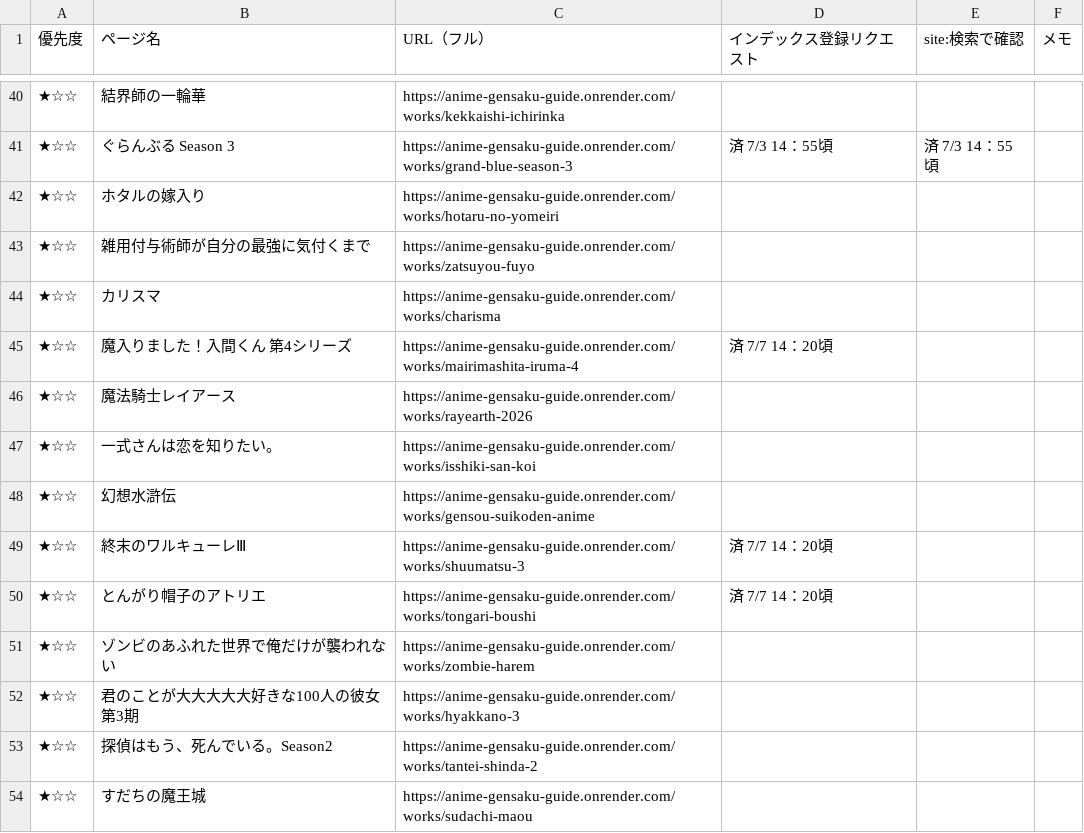
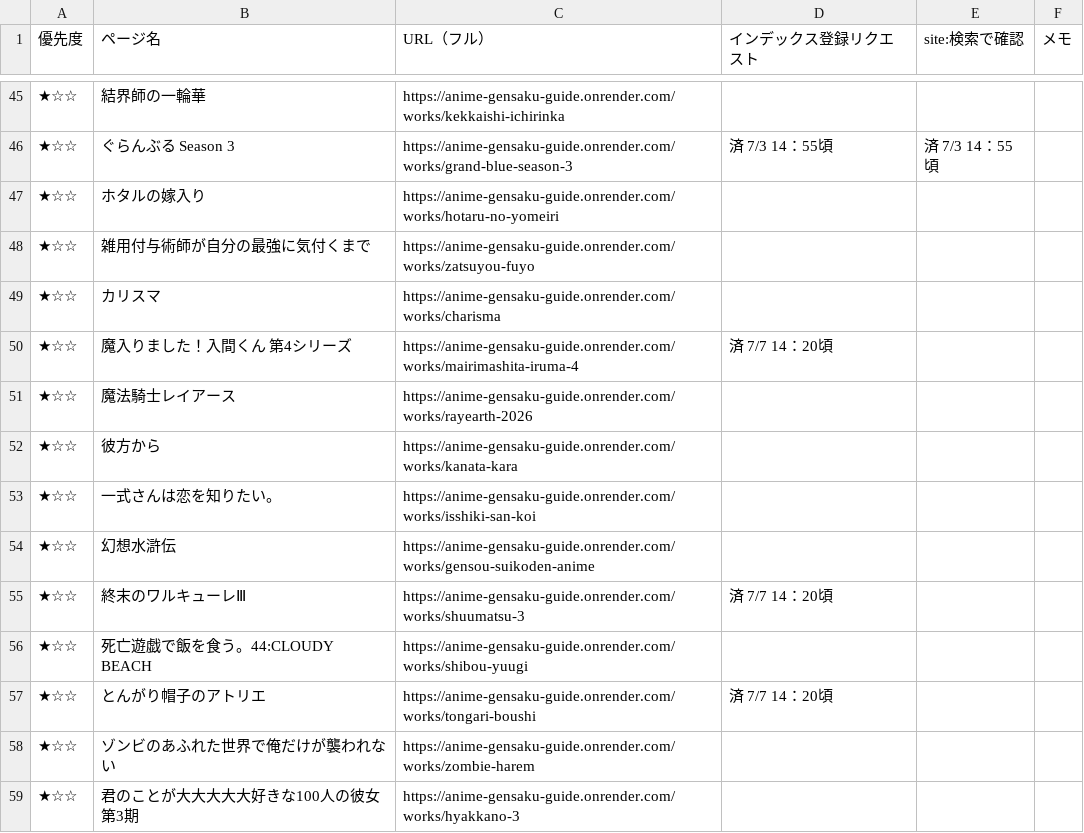
Before and after one commit to Deek229/anime-gensaku-guide, a CSV file: docs/インデックス登録チェックリスト_スプレッドシート貼付用.csv, drawn as a sheet; only a part is shown, gaps mark what is left out; the shorter side is filled out with more unchanged rows; the diff covers the shown part only.

```diff
--- a/docs/インデックス登録チェックリスト_スプレッドシート貼付用.csv
+++ b/docs/インデックス登録チェックリスト_スプレッドシート貼付用.csv
@@ -46,2 +51,3 @@
 ★☆☆,魔法騎士レイアース,https://anime-gensaku-guide.onrender.com/works/rayearth-2026,,,
+★☆☆,彼方から,https://anime-gensaku-guide.onrender.com/works/kanata-kara,,,
 ★☆☆,一式さんは恋を知りたい。,https://anime-gensaku-guide.onrender.com/works/isshiki-san-koi,,,
@@ -49,2 +55,3 @@
 ★☆☆,終末のワルキューレⅢ,https://anime-gensaku-guide.onrender.com/works/shuumatsu-3,済　7/7　14：20頃,,
+★☆☆,死亡遊戯で飯を食う。44:CLOUDY BEACH,https://anime-gensaku-guide.onrender.com/works/shibou-yuugi,,,
 ★☆☆,とんがり帽子のアトリエ,https://anime-gensaku-guide.onrender.com/works/tongari-boushi,済　7/7　14：20頃,,
```
Also changed, not shown: 14 added rows, 5 removed rows and 2 edited cells elsewhere in this file, 8 other files.
